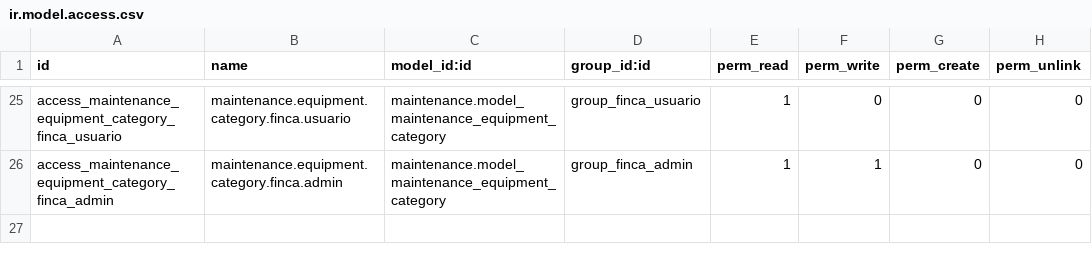
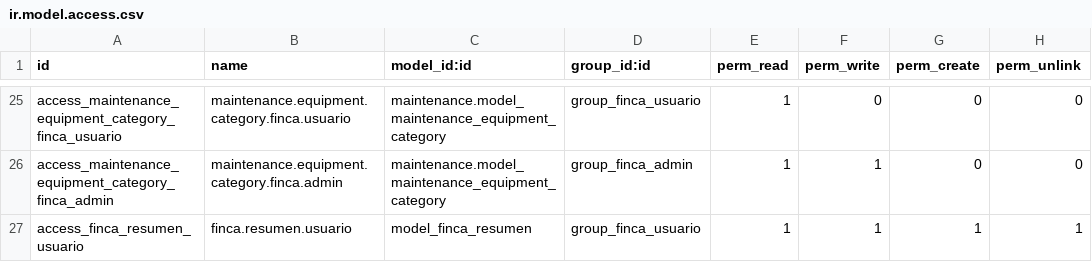
Before and after one commit to JuanPaVelandia/odoo-secadora, a CSV file: finca_labores/security/ir.model.access.csv, drawn as a sheet; only a part is shown, gaps mark what is left out; the diff names each change by its address in the sheet, - before the commit and + after, or states it on an @@ line.

```diff
--- a/finca_labores/security/ir.model.access.csv
+++ b/finca_labores/security/ir.model.access.csv
+row 27: access_finca_resumen_usuario | finca.resumen.usuario | model_finca_resumen | group_finca_usuario | 1 | 1 | 1 | 1
```
Also changed, not shown: 5 other files.
